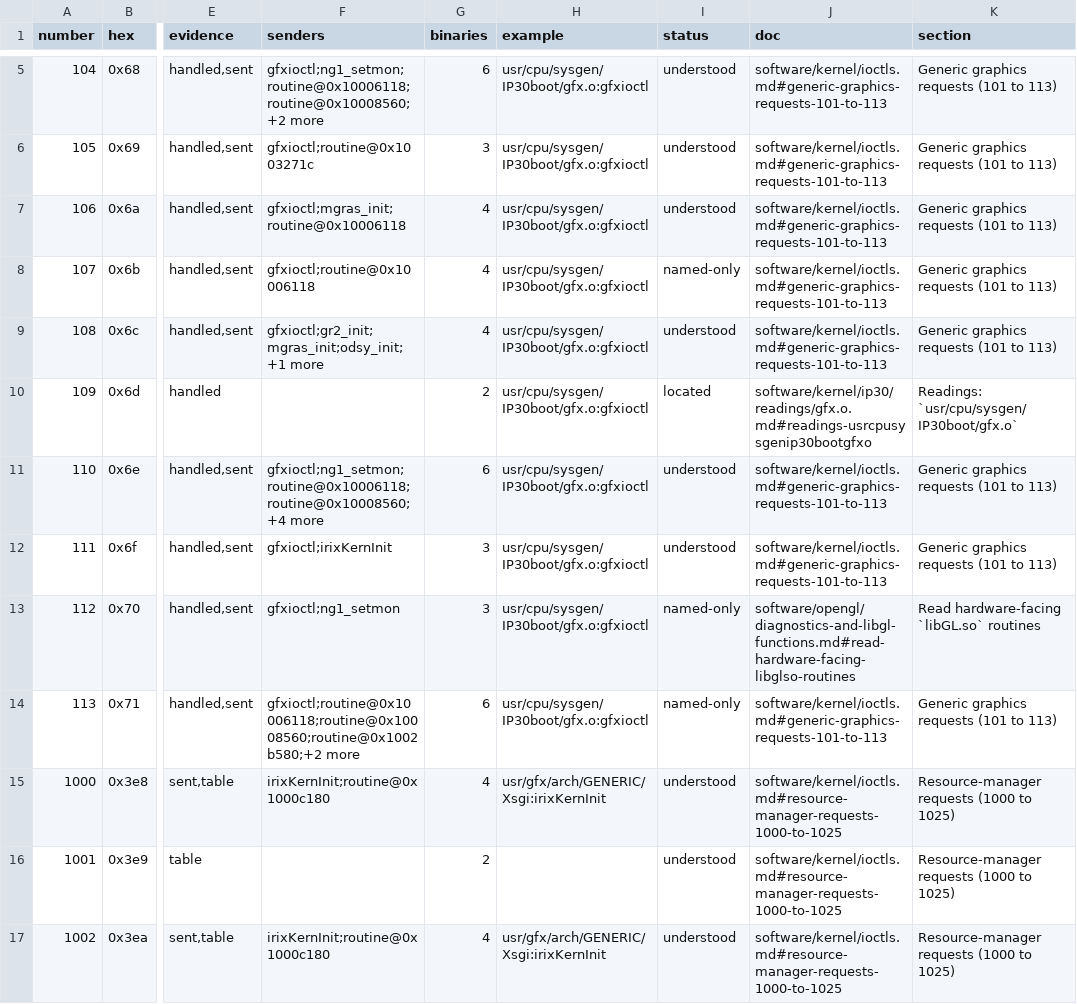
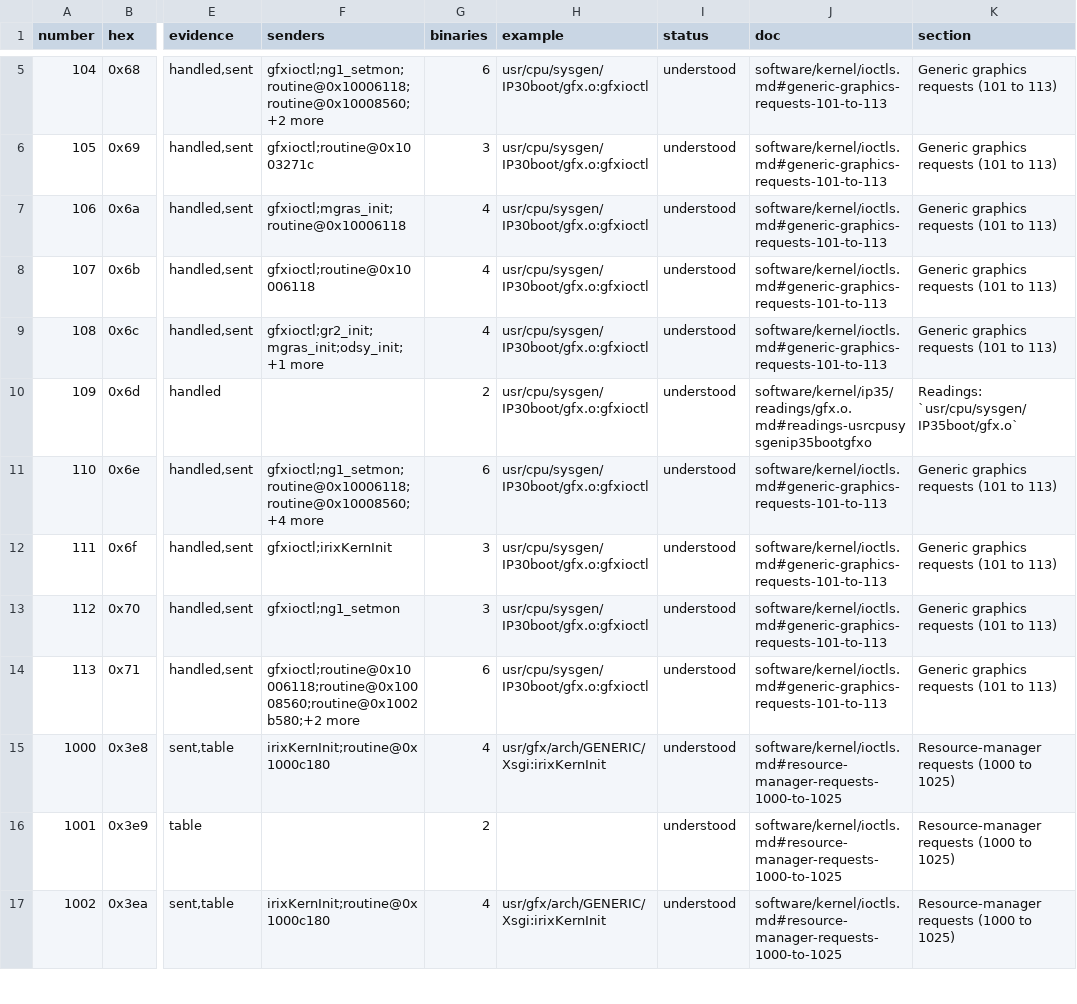
Before and after one commit to jamesbraid/odsy, a TSV file: generated/inventory/ioctls.tsv, drawn as a sheet; only a part is shown, gaps mark what is left out; the diff names each change by its address in the sheet, - before the commit and + after, or states it on an @@ line.

Commit message:
readings: read the patch-build o32 senders, textport words, blocks and driver requests
The patch 4103 and 4104 o32 libGLcore sends its immediate-mode command
words through the window at 0x4000, not 0x10000, and builds each header
word from the same lui/ori pairs as the media build, so every vertex,
texture-coordinate, normal, colour, scratch-colour, index and edge-flag
sender needed its own reading. 131 entries read them from their
listings; each credits the 4103 and 4104 copies that share the code.

The command words the textport routine and odsyInitCfifo send, and the
blocks 0x021, 0x023, 0x024, 0x03e and 0x054, are re-read against the
disassembly with their sites. The generic graphics ioctls 107, 109, 112
and 113 and both builds of gfxioctl are read from the dispatcher, and
RRM_SwapBuf and miSubtract are read in both kernel builds and the X
module.

Regenerated inventory: functions understood 9652 -> 9921 (9.1% -> 9.3%), tokens 230 -> 253,
mmio 56 -> 58, ioctls 88 -> 92 (all).

```diff
--- a/generated/inventory/ioctls.tsv
+++ b/generated/inventory/ioctls.tsv
-I8 (status): named-only
+I8 (status): understood
-I10 (status): located
+I10 (status): understood
-J10 (doc): software/kernel/ip30/readings/gfx.o.md#readings-usrcpusysgenip30bootgfxo
+J10 (doc): software/kernel/ip35/readings/gfx.o.md#readings-usrcpusysgenip35bootgfxo
-K10 (section): Readings: `usr/cpu/sysgen/IP30boot/gfx.o`
+K10 (section): Readings: `usr/cpu/sysgen/IP35boot/gfx.o`
-I13:I14 (status): named-only
+I13:I14 (status): understood
-J13 (doc): software/opengl/diagnostics-and-libgl-functions.md#read-hardware-facing-libglso-routines
+J13 (doc): software/kernel/ioctls.md#generic-graphics-requests-101-to-113
-K13 (section): Read hardware-facing `libGL.so` routines
+K13 (section): Generic graphics requests (101 to 113)
```
Also changed, not shown: generated/inventory/mmio.tsv, generated/inventory/summary.tsv, 16 other files.
